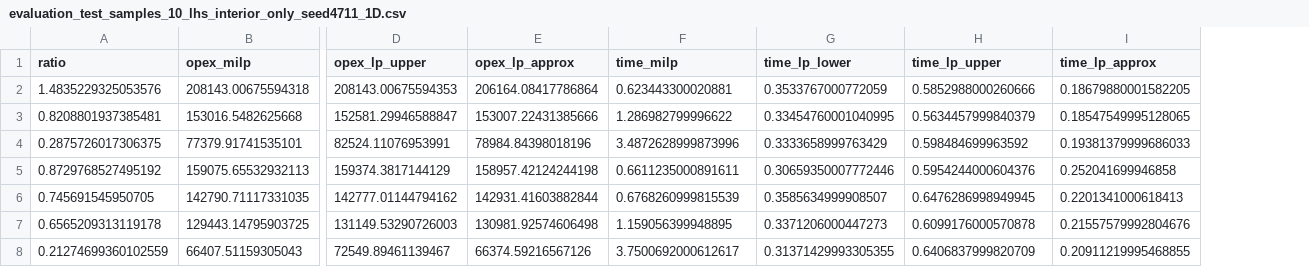
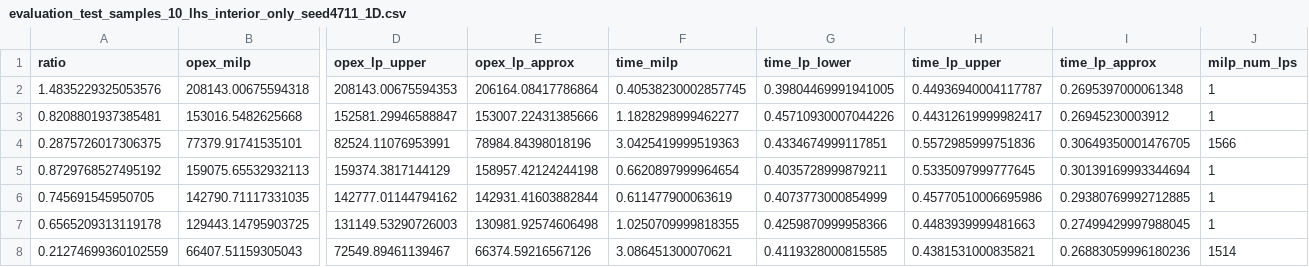
Before and after one commit to marius-ne/ModE_Group7, a CSV file: Marius/results/evaluation_test_samples_10_lhs_interior_only_seed4711_1D.csv, drawn as a sheet; only a part is shown, gaps mark what is left out; the diff covers the shown part only; the diff names each change by its address in the sheet, - before the commit and + after, or states it on an @@ line.

Commit message:
added further evaluation for lp spread

```diff
--- a/Marius/results/evaluation_test_samples_10_lhs_interior_only_seed4711_1D.csv
+++ b/Marius/results/evaluation_test_samples_10_lhs_interior_only_seed4711_1D.csv
+column J (milp_num_lps), rows 2-8: 1 | 1 | 1566 | 1 | 1 | 1 | 1514
-F2 (time_milp): 0.623443300020881
+F2 (time_milp): 0.40538230002857745
-G2 (time_lp_lower): 0.3533767000772059
+G2 (time_lp_lower): 0.39804469991941005
-H2 (time_lp_upper): 0.5852988000260666
+H2 (time_lp_upper): 0.44936940004117787
-I2 (time_lp_approx): 0.18679880001582205
+I2 (time_lp_approx): 0.2695397000061348
-F3 (time_milp): 1.286982799996622
+F3 (time_milp): 1.1828298999462277
-G3 (time_lp_lower): 0.33454760001040995
+G3 (time_lp_lower): 0.45710930007044226
-H3 (time_lp_upper): 0.5634457999840379
+H3 (time_lp_upper): 0.44312619999982417
-I3 (time_lp_approx): 0.18547549995128065
+I3 (time_lp_approx): 0.26945230003912
-F4 (time_milp): 3.4872628999873996
+F4 (time_milp): 3.0425419999519363
-G4 (time_lp_lower): 0.3333658999763429
+G4 (time_lp_lower): 0.4334674999117851
-H4 (time_lp_upper): 0.598484699963592
+H4 (time_lp_upper): 0.5572985999751836
-I4 (time_lp_approx): 0.19381379999686033
+I4 (time_lp_approx): 0.30649350001476705
-F5 (time_milp): 0.6611235000891611
+F5 (time_milp): 0.6620897999964654
-G5 (time_lp_lower): 0.30659350007772446
+G5 (time_lp_lower): 0.4035728999879211
-H5 (time_lp_upper): 0.5954244000604376
+H5 (time_lp_upper): 0.5335097999777645
-I5 (time_lp_approx): 0.252041699946858
+I5 (time_lp_approx): 0.30139169993344694
-F6 (time_milp): 0.6768260999815539
+F6 (time_milp): 0.611477900063619
-G6 (time_lp_lower): 0.3585634999908507
+G6 (time_lp_lower): 0.4073773000854999
-H6 (time_lp_upper): 0.6476286998949945
+H6 (time_lp_upper): 0.45770510006695986
-I6 (time_lp_approx): 0.2201341000618413
+I6 (time_lp_approx): 0.29380769992712885
-F7 (time_milp): 1.159056399948895
+F7 (time_milp): 1.0250709999818355
-G7 (time_lp_lower): 0.3371206000447273
+G7 (time_lp_lower): 0.4259870999958366
-H7 (time_lp_upper): 0.6099176000570878
+H7 (time_lp_upper): 0.4483939999481663
-I7 (time_lp_approx): 0.21557579992804676
+I7 (time_lp_approx): 0.27499429997988045
-F8 (time_milp): 3.7500692000612617
+F8 (time_milp): 3.086451300070621
-G8 (time_lp_lower): 0.31371429993305355
+G8 (time_lp_lower): 0.4119328000815585
-H8 (time_lp_upper): 0.6406837999820709
+H8 (time_lp_upper): 0.4381531000835821
-I8 (time_lp_approx): 0.20911219995468855
+I8 (time_lp_approx): 0.26883059996180236
```
Also changed, not shown: 12 edited cells elsewhere in this file, Marius/results/evaluation_test_samples_10_lhs_interior_only_seed4711_2D.csv, 7 other files.
